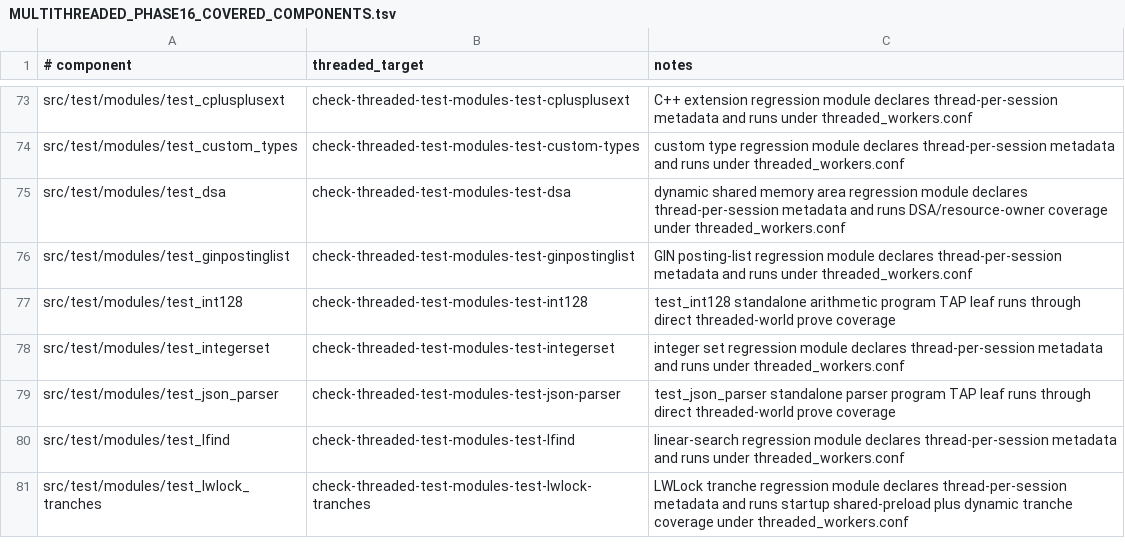
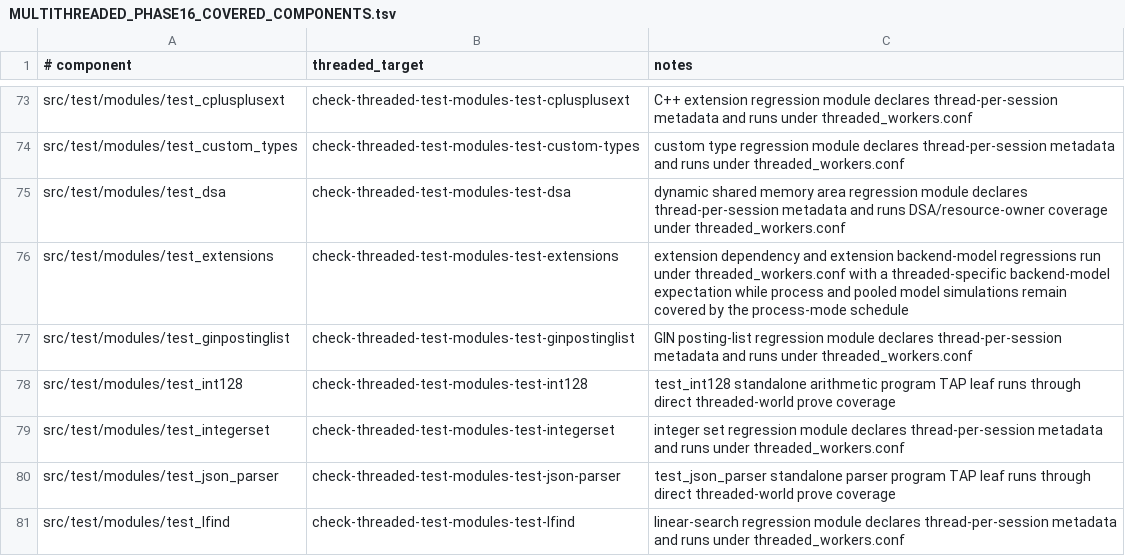
Before and after one commit to samwillis/multithreaded-postgres, a TSV file: plan_docs/MULTITHREADED_PHASE16_COVERED_COMPONENTS.tsv, drawn as a sheet; only a part is shown, gaps mark what is left out; the shorter side is filled out with more unchanged rows; the diff names each change by its address in the sheet, - before the commit and + after, or states it on an @@ line.

```diff
--- a/plan_docs/MULTITHREADED_PHASE16_COVERED_COMPONENTS.tsv
+++ b/plan_docs/MULTITHREADED_PHASE16_COVERED_COMPONENTS.tsv
+row 76: src/test/modules/test_extensions | check-threaded-test-modules-test-extensions | extension dependency and extension backend-model regressions run under threaded_workers.conf with a threaded-specific backend-model expectation while process and pooled model simulations remain covered by the process-mode schedule
```
Also changed, not shown: plan_docs/MULTITHREADED_PHASE16_EXCLUSIONS.tsv, 3 other files.
